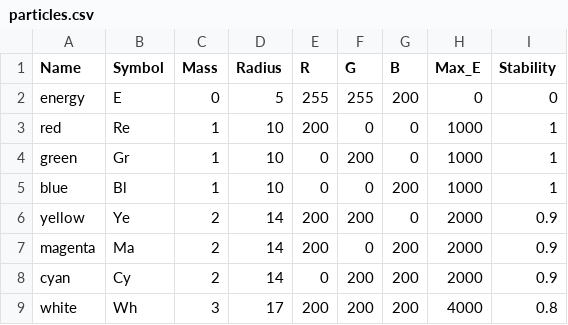
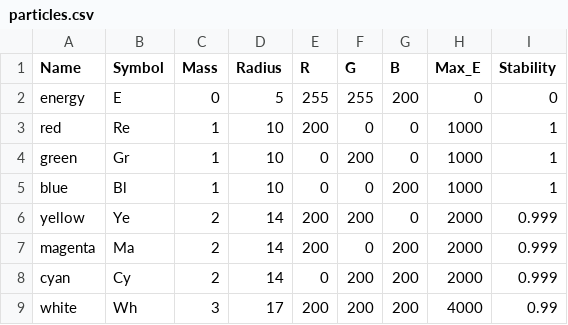
Before and after one commit to Ioplop/SParticles, a CSV file: particles.csv, drawn as a sheet.

Commit message:
Particles can now split spontaneusly if internal energy is too high

```diff
--- a/particles.csv
+++ b/particles.csv
@@ -5,5 +5,5 @@ green;Gr;1;10;0;200;0;1000;1
 blue;Bl;1;10;0;0;200;1000;1
-yellow;Ye;2;14;200;200;0;2000;0.9
-magenta;Ma;2;14;200;0;200;2000;0.9
-cyan;Cy;2;14;0;200;200;2000;0.9
-white;Wh;3;17;200;200;200;4000;0.8
+yellow;Ye;2;14;200;200;0;2000;0.999
+magenta;Ma;2;14;200;0;200;2000;0.999
+cyan;Cy;2;14;0;200;200;2000;0.999
+white;Wh;3;17;200;200;200;4000;0.99
```
Also changed, not shown: 4 other files.
